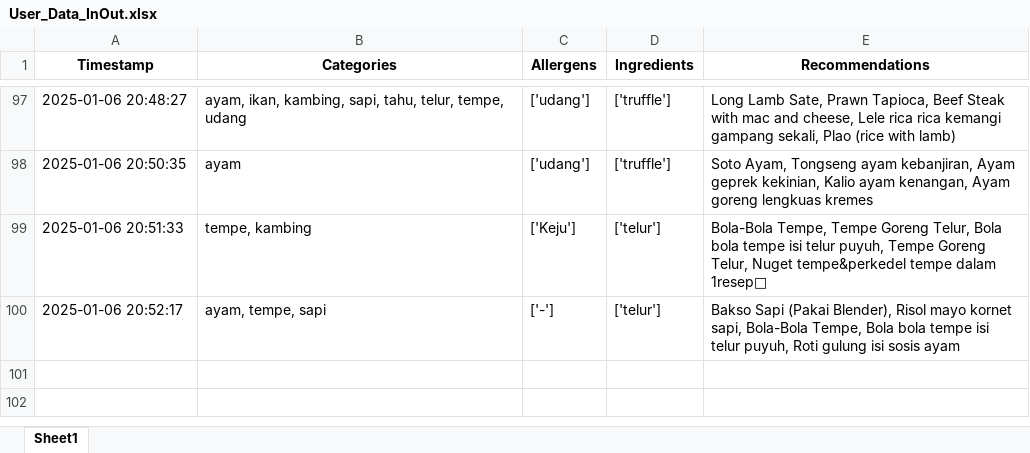
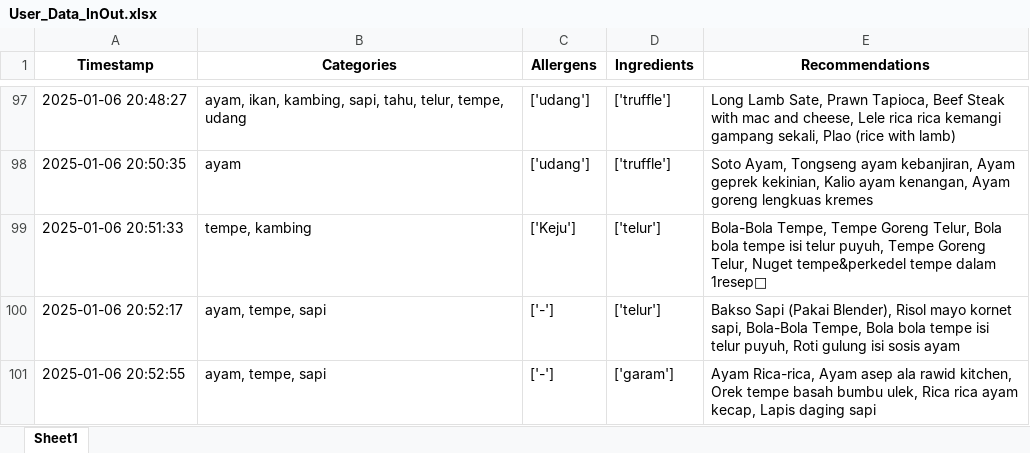
Before and after one commit to Panda-Bulat/panda, an Excel workbook: User_Data_InOut.xlsx, sheet Sheet1, drawn as a sheet; only a part is shown, gaps mark what is left out; values as stored, in another font and other column widths than the file's, no borders; the diff names each change by its address in the sheet, - before the commit and + after, or states it on an @@ line.

Commit message:
Updating user data

```diff
--- a/User_Data_InOut.xlsx (sheet Sheet1)
+++ b/User_Data_InOut.xlsx (sheet Sheet1)
+row 101: 2025-01-06 20:52:55 | ayam, tempe, sapi | ['-'] | ['garam'] | Ayam Rica-rica, Ayam asep ala rawid kitchen, Orek tempe basah bumbu ulek, Rica rica ayam kecap, Lapis daging sapi
```
